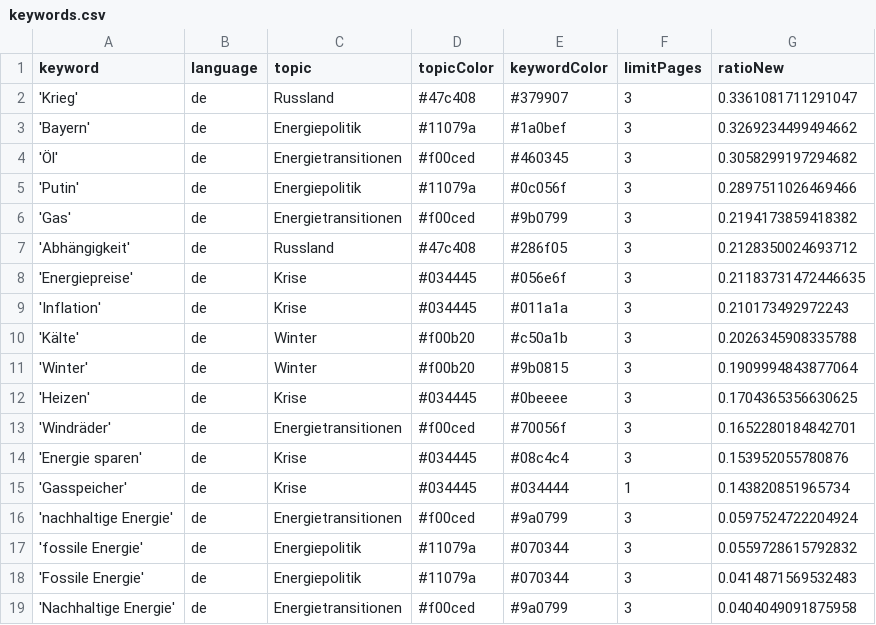
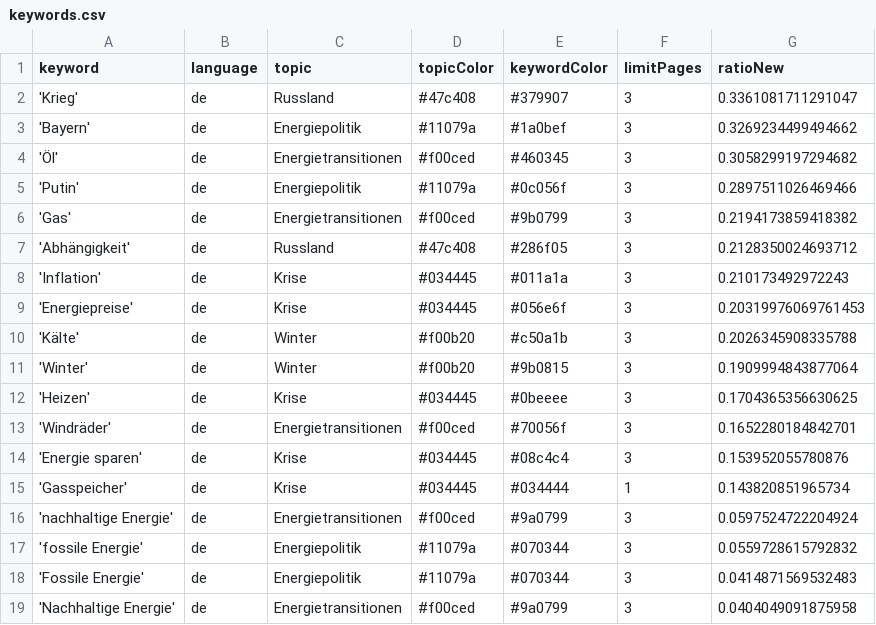
Before and after one commit to JW-news/winterIsComing2, a CSV file: keywords.csv, drawn as a sheet.

```diff
--- a/keywords.csv
+++ b/keywords.csv
@@ -7,4 +7,4 @@ keyword,language,topic,topicColor,keywordColor,limitPages,ratioNew
 'Abhängigkeit',de,Russland,#47c408,#286f05,3,0.2128350024693712
-'Energiepreise',de,Krise,#034445,#056e6f,3,0.21183731472446635
 'Inflation',de,Krise,#034445,#011a1a,3,0.210173492972243
+'Energiepreise',de,Krise,#034445,#056e6f,3,0.20319976069761453
 'Kälte',de,Winter,#f00b20,#c50a1b,3,0.2026345908335788
```
Also changed, not shown: csv/news_2024_10.csv.
